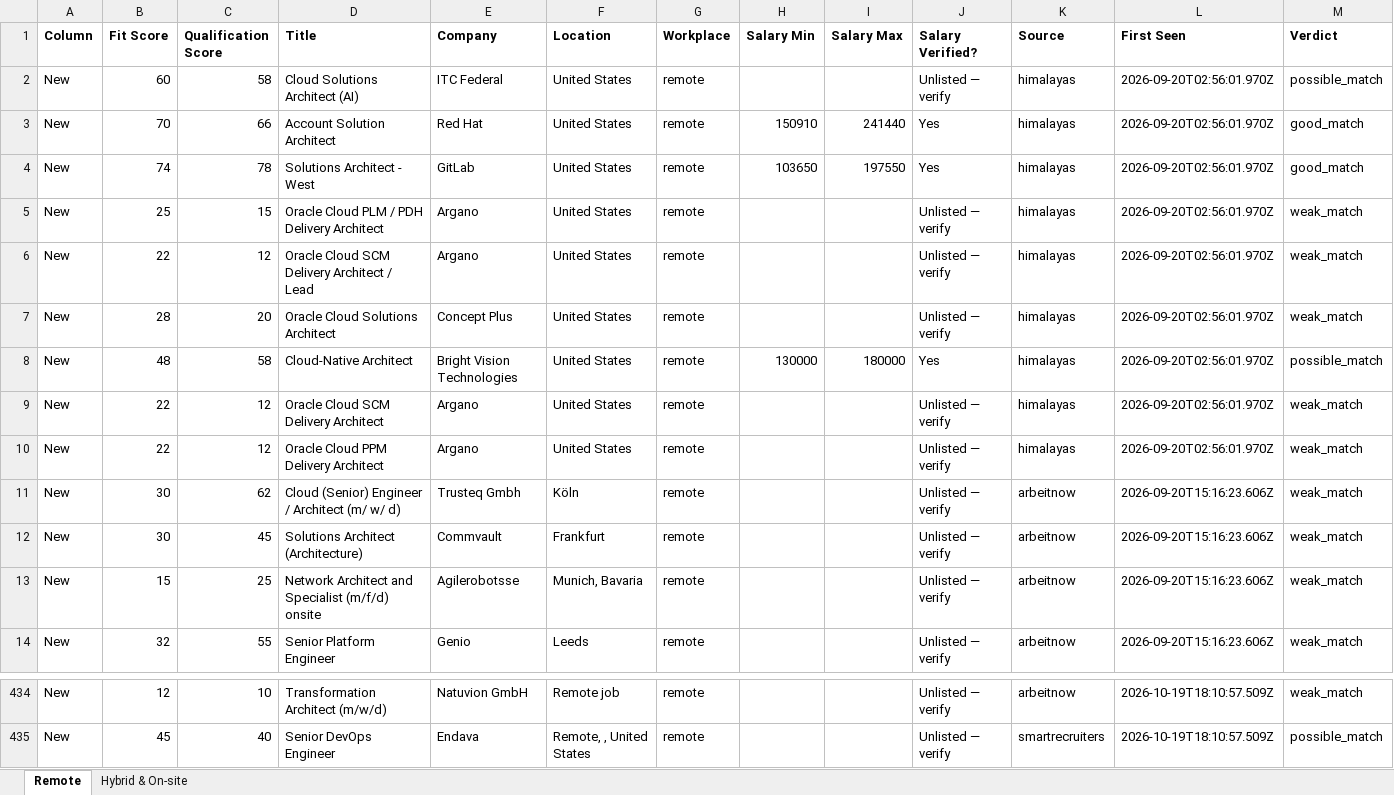
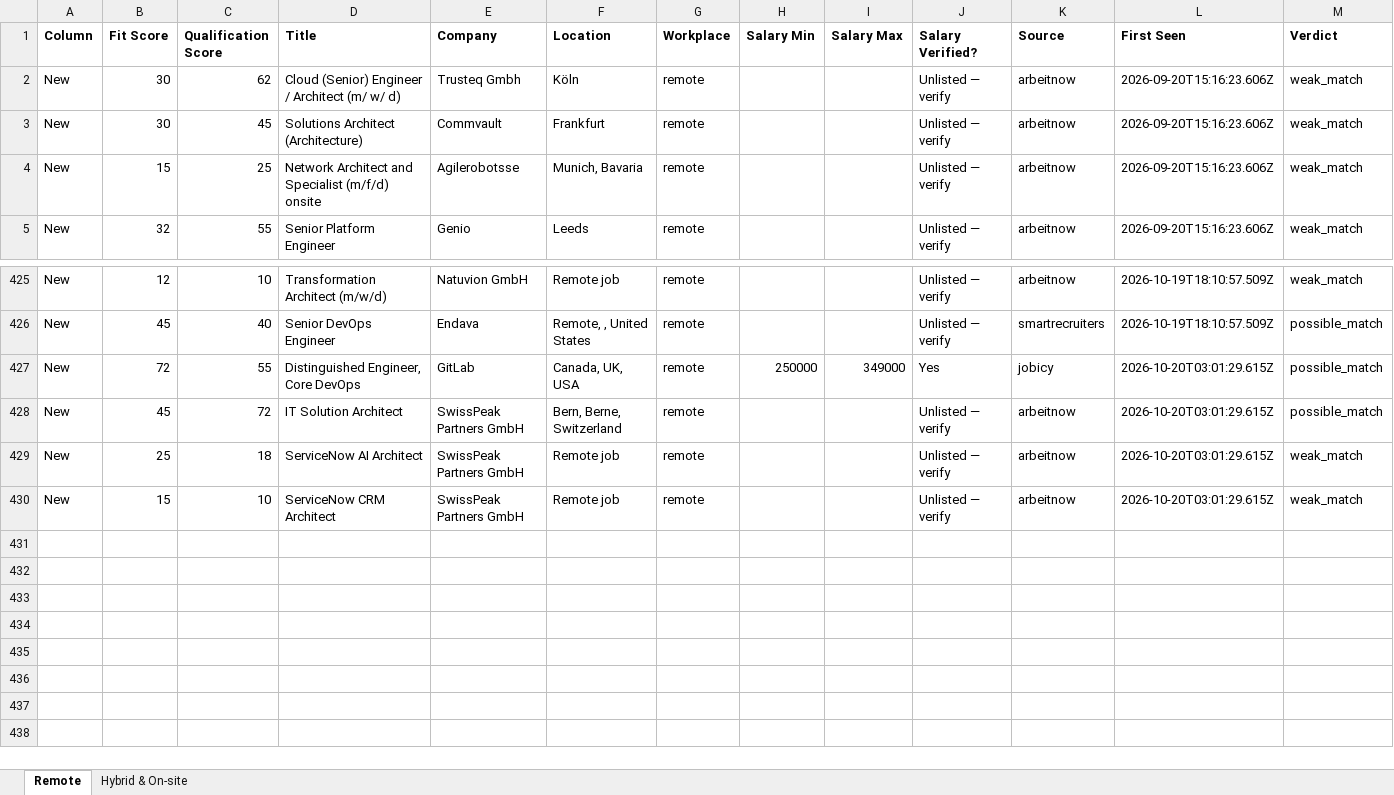
Before and after one commit to naijadamus/goodfela.com, an Excel workbook: hunt/board.xlsx, sheet Remote, drawn as a sheet; only a part is shown, gaps mark what is left out; values as stored, in another font and other column widths than the file's, no borders; removed rows and columns are numbered as before the commit, all else as after; rows hold the shown columns only; the diff names each change by its address in the sheet, - before the commit and + after, or states it on an @@ line.

```diff
--- a/hunt/board.xlsx (sheet Remote)
+++ b/hunt/board.xlsx (sheet Remote)
-row 2: New | 60 | 58 | Cloud Solutions Architect (AI) | ITC Federal | United States | remote |  |  | Unlisted — verify | himalayas | 2026-09-20T02:56:01.970Z | possible_match
-row 3: New | 70 | 66 | Account Solution Architect | Red Hat | United States | remote | 150910 | 241440 | Yes | himalayas | 2026-09-20T02:56:01.970Z | good_match
-row 4: New | 74 | 78 | Solutions Architect - West | GitLab | United States | remote | 103650 | 197550 | Yes | himalayas | 2026-09-20T02:56:01.970Z | good_match
-row 5: New | 25 | 15 | Oracle Cloud PLM / PDH Delivery Architect | Argano | United States | remote |  |  | Unlisted — verify | himalayas | 2026-09-20T02:56:01.970Z | weak_match
-row 6: New | 22 | 12 | Oracle Cloud SCM Delivery Architect / Lead | Argano | United States | remote |  |  | Unlisted — verify | himalayas | 2026-09-20T02:56:01.970Z | weak_match
-row 7: New | 28 | 20 | Oracle Cloud Solutions Architect | Concept Plus | United States | remote |  |  | Unlisted — verify | himalayas | 2026-09-20T02:56:01.970Z | weak_match
-row 8: New | 48 | 58 | Cloud-Native Architect | Bright Vision Technologies | United States | remote | 130000 | 180000 | Yes | himalayas | 2026-09-20T02:56:01.970Z | possible_match
-row 9: New | 22 | 12 | Oracle Cloud SCM Delivery Architect | Argano | United States | remote |  |  | Unlisted — verify | himalayas | 2026-09-20T02:56:01.970Z | weak_match
-row 10: New | 22 | 12 | Oracle Cloud PPM Delivery Architect | Argano | United States | remote |  |  | Unlisted — verify | himalayas | 2026-09-20T02:56:01.970Z | weak_match
+row 427: New | 72 | 55 | Distinguished Engineer, Core DevOps | GitLab | Canada, UK, USA | remote | 250000 | 349000 | Yes | jobicy | 2026-10-20T03:01:29.615Z | possible_match
+row 428: New | 45 | 72 | IT Solution Architect | SwissPeak Partners GmbH | Bern, Berne, Switzerland | remote |  |  | Unlisted — verify | arbeitnow | 2026-10-20T03:01:29.615Z | possible_match
+row 429: New | 25 | 18 | ServiceNow AI Architect | SwissPeak Partners GmbH | Remote job | remote |  |  | Unlisted — verify | arbeitnow | 2026-10-20T03:01:29.615Z | weak_match
+row 430: New | 15 | 10 | ServiceNow CRM Architect | SwissPeak Partners GmbH | Remote job | remote |  |  | Unlisted — verify | arbeitnow | 2026-10-20T03:01:29.615Z | weak_match
```
Also changed, not shown: sheet Hybrid & On-site, 1 other file.
